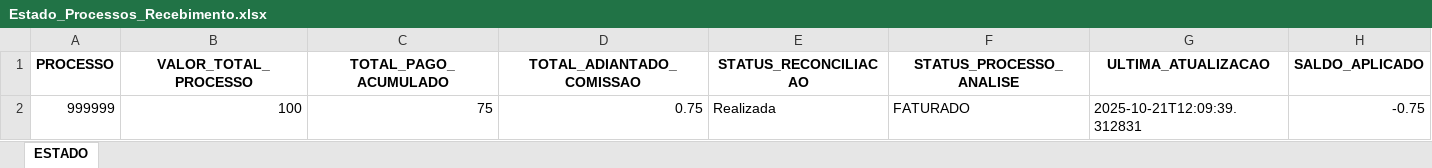
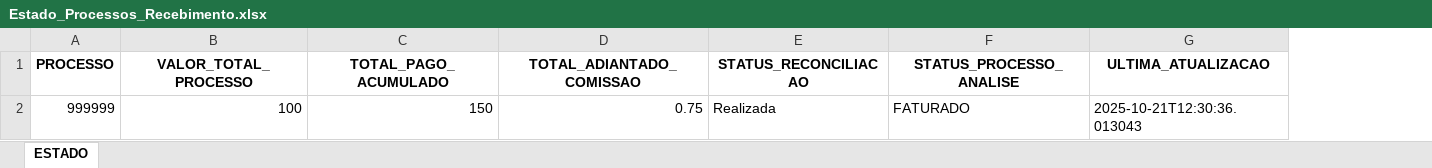
Before and after one commit to tiago-cappi/robo-comissoes, an Excel workbook: Estado_Processos_Recebimento.xlsx, sheet ESTADO, drawn as a sheet; values as stored, in another font and other column widths than the file's, no borders; the diff names each change by its address in the sheet, - before the commit and + after, or states it on an @@ line.

```diff
--- a/Estado_Processos_Recebimento.xlsx (sheet ESTADO)
+++ b/Estado_Processos_Recebimento.xlsx (sheet ESTADO)
-column H (SALDO_APLICADO), row 2: -0.75
-C2 (TOTAL_PAGO_ACUMULADO): 75
+C2 (TOTAL_PAGO_ACUMULADO): 150
-G2 (ULTIMA_ATUALIZACAO): 2025-10-21T12:09:39.312831
+G2 (ULTIMA_ATUALIZACAO): 2025-10-21T12:30:36.013043
```
Also changed, not shown: Faturados.xlsx, Faturados_YTD.xlsx, 8 other files.
